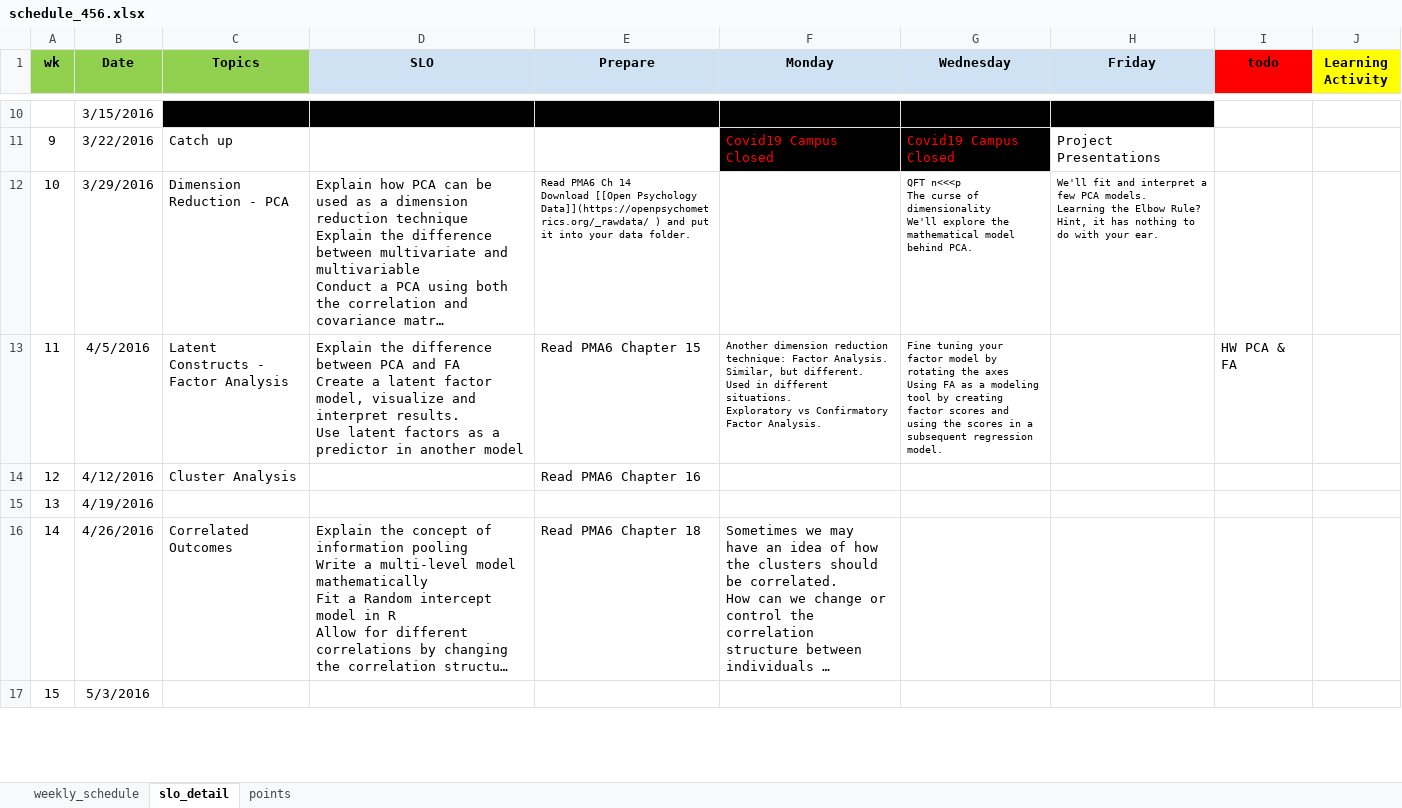
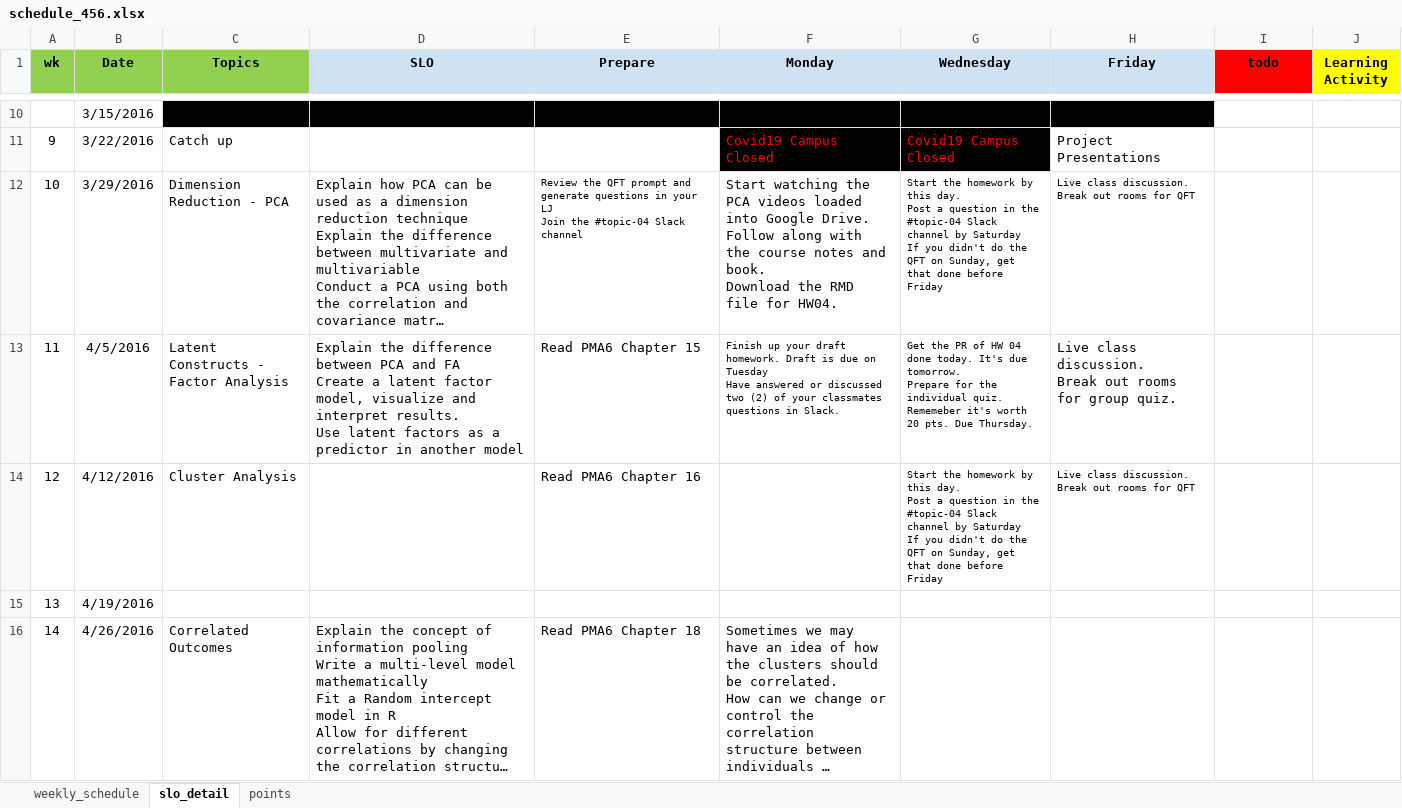
Before and after one commit to norcalbiostat/MATH456, an Excel workbook: schedule_456.xlsx, sheet slo_detail, drawn as a sheet; only a part is shown, gaps mark what is left out; the shorter side is filled out with more unchanged rows; long unchanged cells end in …; values as stored, in another font and other column widths than the file's, no borders; ↵ is a line break in a cell; the diff names each change by its address in the sheet, - before the commit and + after, or states it on an @@ line.

```diff
--- a/schedule_456.xlsx (sheet slo_detail)
+++ b/schedule_456.xlsx (sheet slo_detail)
-E12 (Prepare): Read PMA6 Ch 14 ↵ Download [[Open Psychology Data]](https://openpsychometrics.org/_rawdata/ ) and put it into your data folder.
+E12 (Prepare): Review the QFT prompt and generate questions in your LJ ↵ Join the #topic-04 Slack channel
-F12 (Monday): (empty)
+F12 (Monday): Start watching the PCA videos loaded into Google Drive. Follow along with the course notes and book. ↵ Download the RMD file for HW04.
-G12 (Wednesday): QFT n<<<p ↵ The curse of dimensionality ↵ We'll explore the mathematical model behind PCA.
+G12 (Wednesday): Start the homework by this day. ↵ Post a question in the #topic-04 Slack channel by Saturday ↵ If you didn't do the QFT on Sunday, get that done before Friday
-H12 (Friday): We'll fit and interpret a few PCA models. ↵ Learning the Elbow Rule? Hint, it has nothing to do with your ear.
+H12 (Friday): Live class discussion. ↵ Break out rooms for QFT
-F13 (Monday): Another dimension reduction technique: Factor Analysis. Similar, but different. Used in different situations. ↵ Exploratory vs Confirmatory Factor Analysis.
+F13 (Monday): Finish up your draft homework. Draft is due on Tuesday ↵ Have answered or discussed two (2) of your classmates questions in Slack.
-G13 (Wednesday): Fine tuning your factor model by rotating the axes ↵ Using FA as a modeling tool by creating factor scores and using the scores in a subsequent regression model.
+G13 (Wednesday): Get the PR of HW 04 done today. It's due tomorrow. ↵ Prepare for the individual quiz. Rememeber it's worth 20 pts. Due Thursday.
-H13 (Friday): (empty)
+H13 (Friday): Live class discussion. ↵ Break out rooms for group quiz.
-I13 (todo): HW PCA & FA
+I13 (todo): (empty)
-G14 (Wednesday): (empty)
+G14 (Wednesday): Start the homework by this day. ↵ Post a question in the #topic-04 Slack channel by Saturday ↵ If you didn't do the QFT on Sunday, get that done before Friday
-H14 (Friday): (empty)
+H14 (Friday): Live class discussion. ↵ Break out rooms for QFT
```
Also changed, not shown: sheet weekly_schedule, 7 other files.
